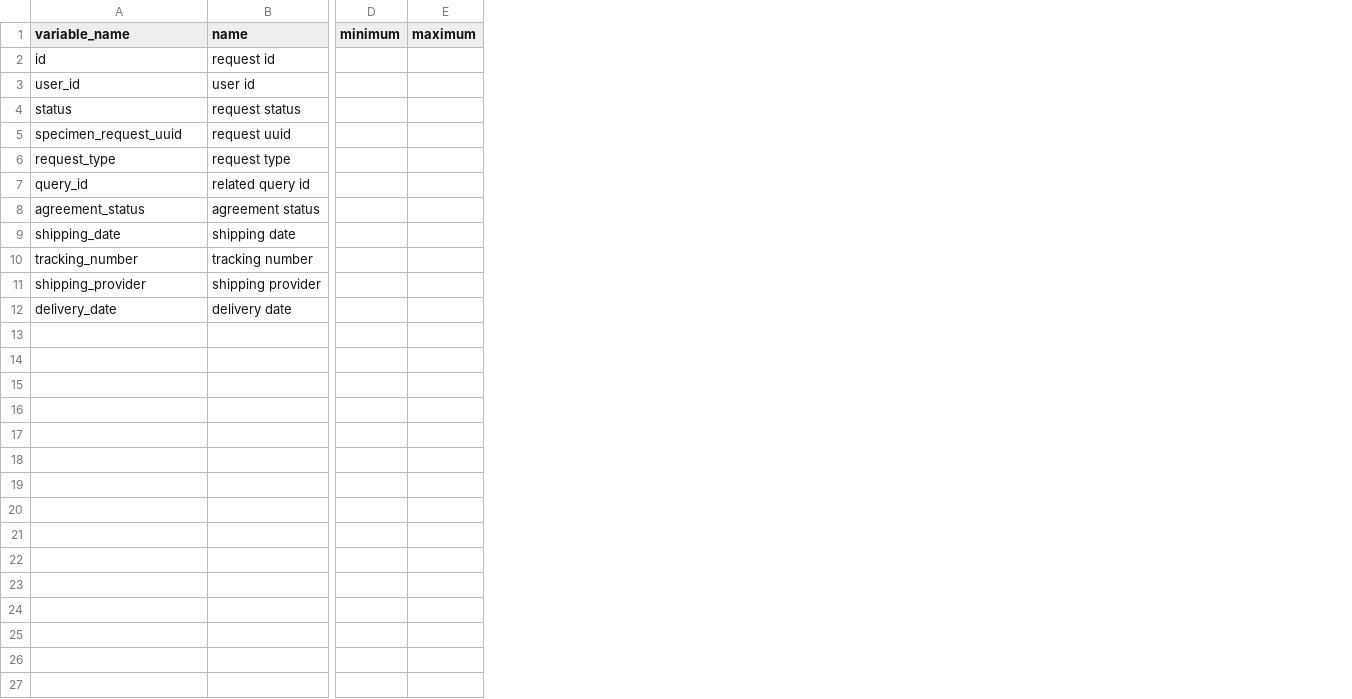
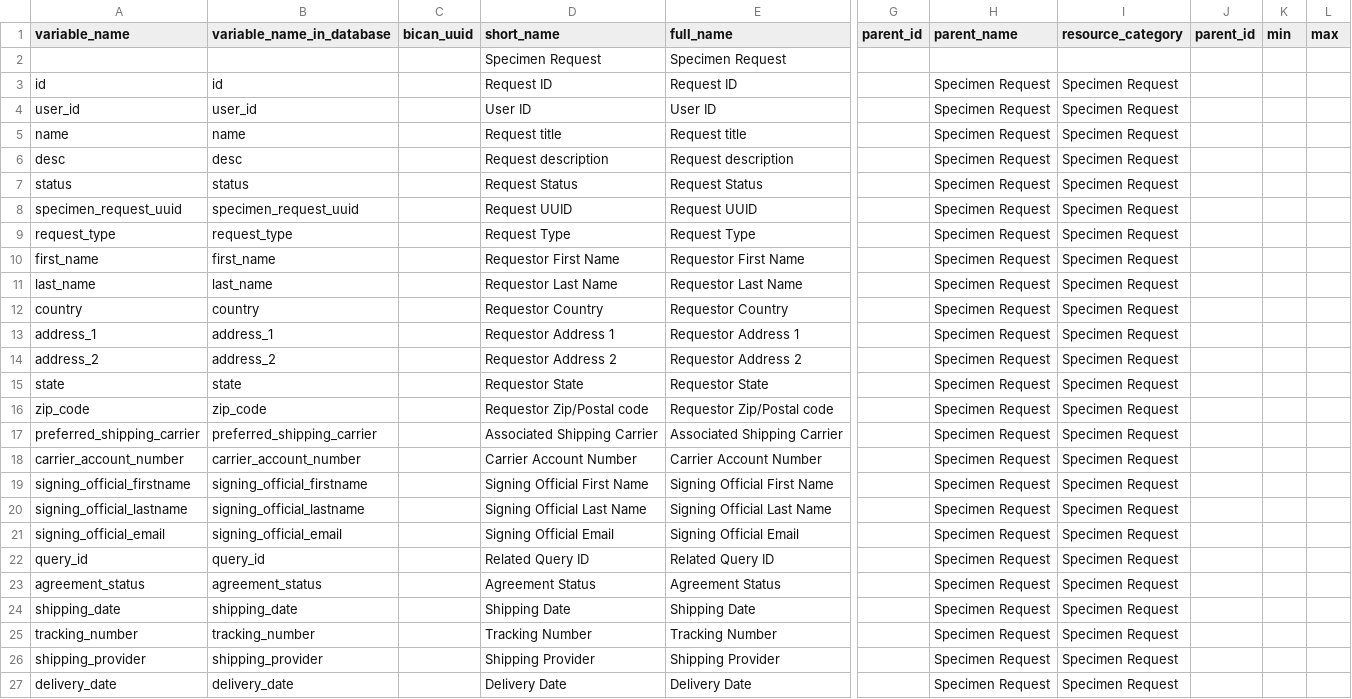
Before and after one commit to UTHealth-Data-Science/bican_specimen_portal_metadata, a CSV file: specimen_request.csv, drawn as a sheet; only a part is shown, gaps mark what is left out; removed rows and columns are numbered as before the commit, all else as after; rows hold the shown columns only; the diff covers the shown part only; the diff names each change by its address in the sheet, - before the commit and + after, or states it on an @@ line.

```diff
--- a/specimen_request.csv
+++ b/specimen_request.csv
-column B (name), rows 2-12: request id | user id | request status | request uuid | request type | related query id | agreement status | shipping date | tracking number | shipping provider | delivery date
+column B (variable_name_in_database), rows 3-4: id | user_id; rows 7-9: status | specimen_request_uuid | request_type; rows 22-27: query_id | agreement_status | shipping_date | tracking_number | shipping_provider | delivery_date
+column C (bican_uuid), empty
+column D (short_name), rows 3-4: Request ID | User ID; rows 7-9: Request Status | Request UUID | Request Type; rows 22-27: Related Query ID | Agreement Status | Shipping Date | Tracking Number | Shipping Provider | Delivery Date
+column E (full_name), rows 3-4: Request ID | User ID; rows 7-9: Request Status | Request UUID | Request Type; rows 22-27: Related Query ID | Agreement Status | Shipping Date | Tracking Number | Shipping Provider | Delivery Date
-column D (minimum), empty
-column E (maximum), empty
+column G (parent_id), empty
+column H (parent_name), rows 3-4: Specimen Request | Specimen Request; rows 7-9: all Specimen Request; rows 22-27: all Specimen Request
+column I (resource_category), rows 3-4: Specimen Request | Specimen Request; rows 7-9: all Specimen Request; rows 22-27: all Specimen Request
+column J (parent_id), empty
+column K (min), empty
+column L (max), empty
+row 2:  |  |  | Specimen Request | Specimen Request
+row 5: name | name |  | Request title | Request title |  | Specimen Request | Specimen Request
+row 6: desc | desc |  | Request description | Request description |  | Specimen Request | Specimen Request
+row 10: first_name | first_name |  | Requestor First Name | Requestor First Name |  | Specimen Request | Specimen Request
+row 11: last_name | last_name |  | Requestor Last Name | Requestor Last Name |  | Specimen Request | Specimen Request
+row 12: country | country |  | Requestor Country | Requestor Country |  | Specimen Request | Specimen Request
+row 13: address_1 | address_1 |  | Requestor Address 1 | Requestor Address 1 |  | Specimen Request | Specimen Request
+row 14: address_2 | address_2 |  | Requestor Address 2 | Requestor Address 2 |  | Specimen Request | Specimen Request
+row 15: state | state |  | Requestor State | Requestor State |  | Specimen Request | Specimen Request
+row 16: zip_code | zip_code |  | Requestor Zip/Postal code | Requestor Zip/Postal code |  | Specimen Request | Specimen Request
+row 17: preferred_shipping_carrier | preferred_shipping_carrier |  | Associated Shipping Carrier | Associated Shipping Carrier |  | Specimen Request | Specimen Request
+row 18: carrier_account_number | carrier_account_number |  | Carrier Account Number | Carrier Account Number |  | Specimen Request | Specimen Request
+row 19: signing_official_firstname | signing_official_firstname |  | Signing Official First Name | Signing Official First Name |  | Specimen Request | Specimen Request
+row 20: signing_official_lastname | signing_official_lastname |  | Signing Official Last Name | Signing Official Last Name |  | Specimen Request | Specimen Request
+row 21: signing_official_email | signing_official_email |  | Signing Official Email | Signing Official Email |  | Specimen Request | Specimen Request
```
Also changed, not shown: 2 added columns and 3 edited cells elsewhere in this file, Brain_Slab.csv, library.csv, 12 other files.
